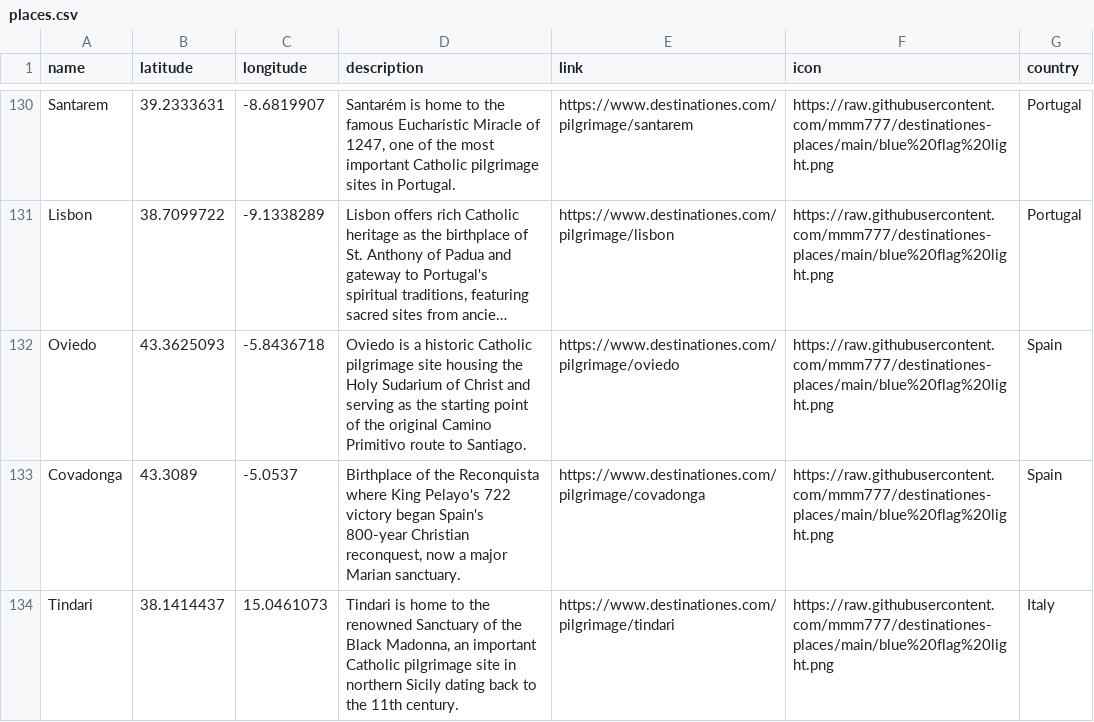
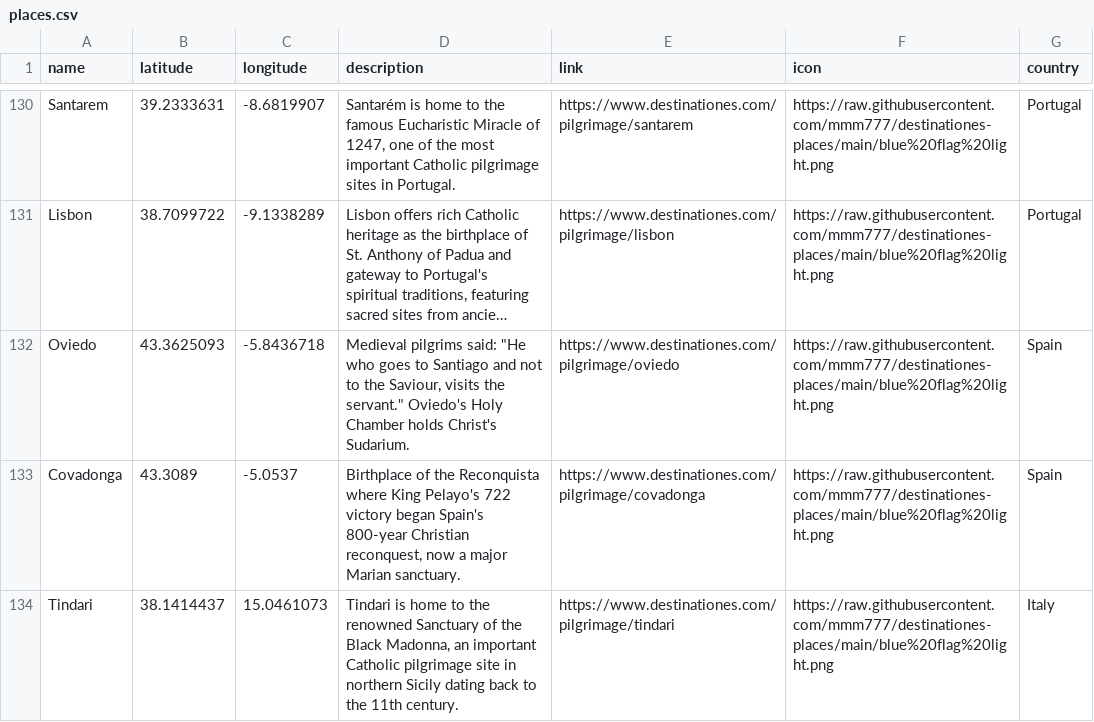
Before and after one commit to mmm777/destinationes-places, a CSV file: places.csv, drawn as a sheet; only a part is shown, gaps mark what is left out; long unchanged cells end in …; the diff names each change by its address in the sheet, - before the commit and + after, or states it on an @@ line.

Commit message:
Update places.csv - 328 places - 2026-01-06 04:28

```diff
--- a/places.csv
+++ b/places.csv
-D132 (description): Oviedo is a historic Catholic pilgrimage site housing the Holy Sudarium of Christ and serving as the starting point of the original Camino Primitivo route to Santiago.
+D132 (description): Medieval pilgrims said: "He who goes to Santiago and not to the Saviour, visits the servant." Oviedo's Holy Chamber holds Christ's Sudarium.
```
